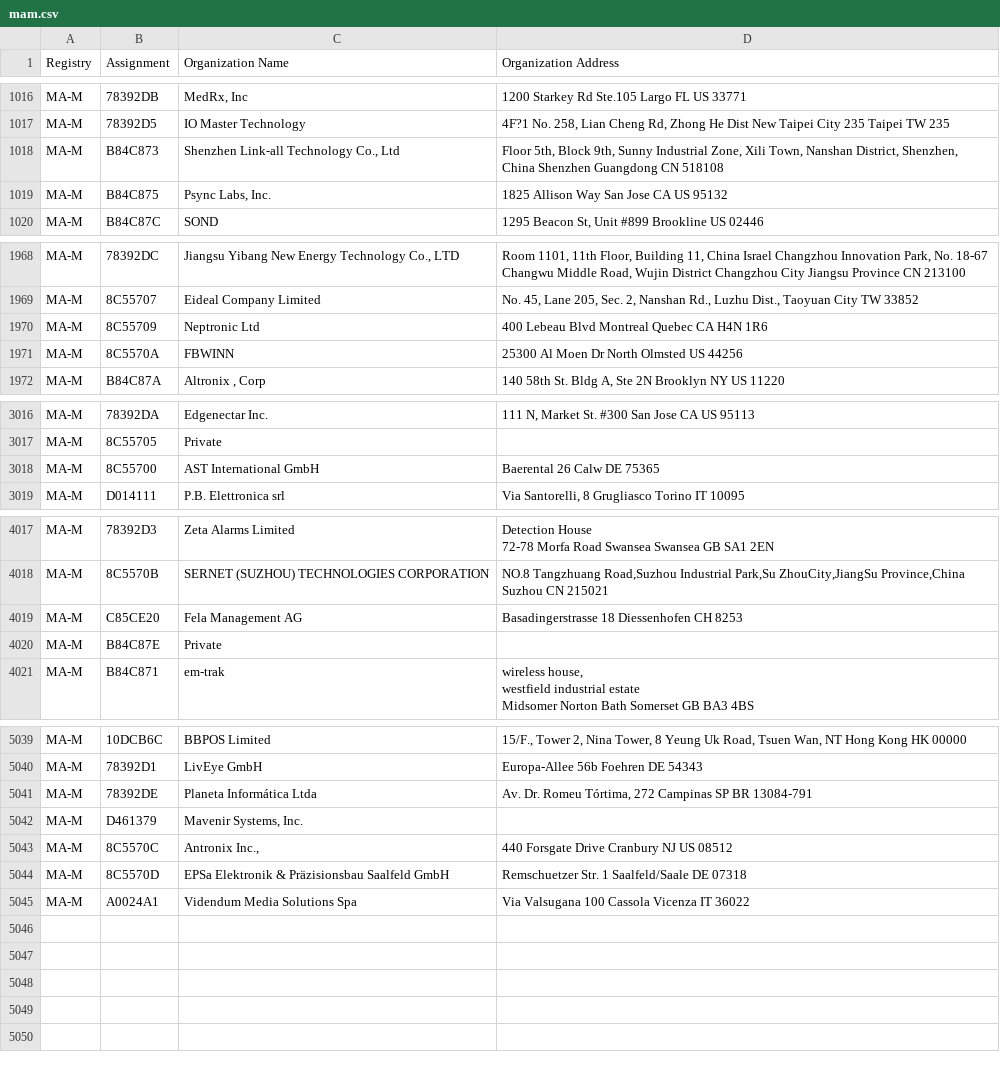
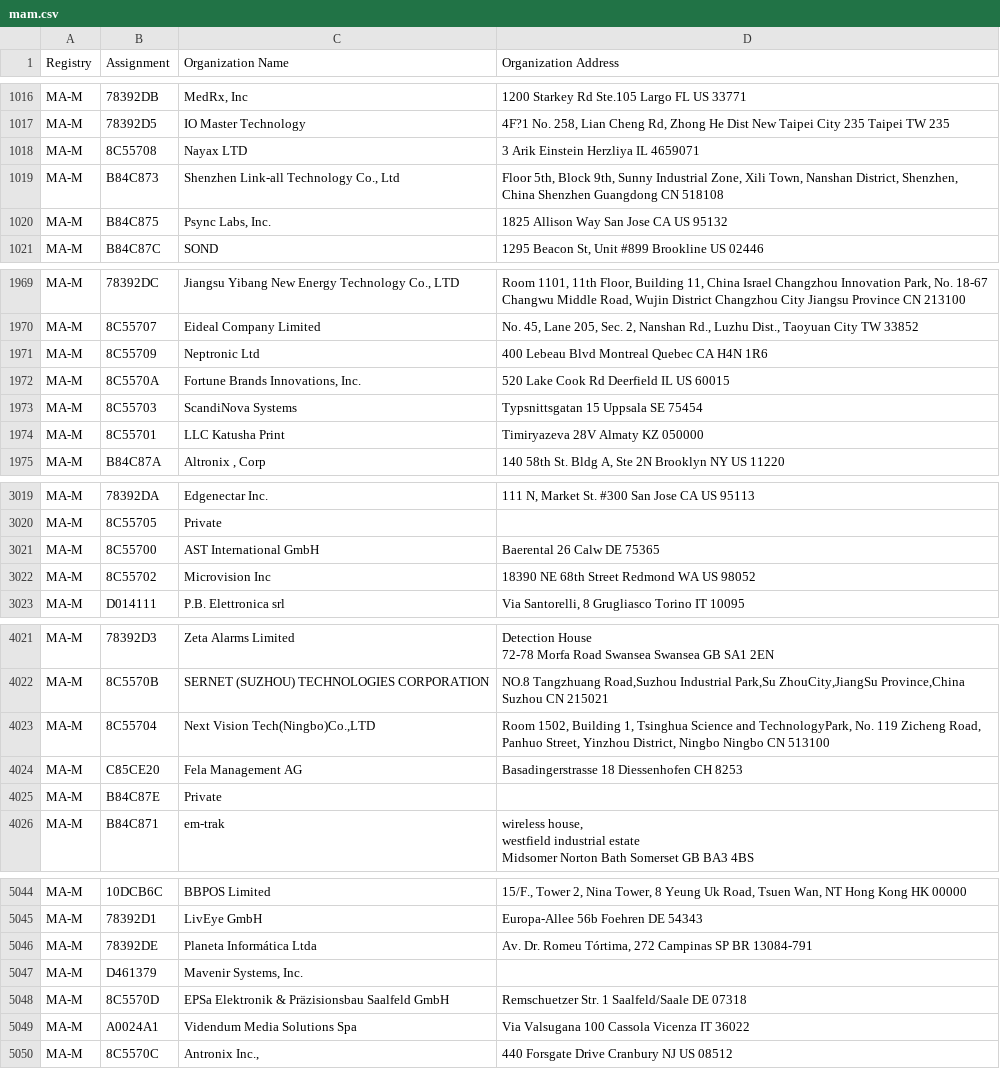
Before and after one commit to bedestall5/mac-tracker, a CSV file: data/ieee/mam.csv, drawn as a sheet; only a part is shown, gaps mark what is left out.

```diff
--- a/data/ieee/mam.csv
+++ b/data/ieee/mam.csv
@@ -1031,2 +1031,3 @@ MA-M,78392DB,"MedRx, Inc",1200 Starkey Rd Ste.105 Largo FL US 33771
 MA-M,78392D5,IO Master Technology,"4F?1 No. 258, Lian  Cheng Rd, Zhong He Dist New Taipei City 235 Taipei TW 235 "
+MA-M,8C55708,Nayax LTD,3 Arik Einstein  Herzliya   IL 4659071
 MA-M,B84C873,"Shenzhen Link-all Technology Co., Ltd","Floor 5th, Block 9th, Sunny Industrial Zone, Xili Town, Nanshan District, Shenzhen, China  Shenzhen Guangdong CN 518108 "
@@ -1999,3 +2000,5 @@ MA-M,8C55707,Eideal Company Limited,"No. 45, Lane 205, Sec. 2, Nanshan Rd., Luzh
 MA-M,8C55709,Neptronic Ltd,400 Lebeau Blvd Montreal Quebec CA H4N 1R6
-MA-M,8C5570A,FBWINN,25300 Al Moen Dr North Olmsted  US 44256
+MA-M,8C5570A,"Fortune Brands Innovations, Inc.",520 Lake Cook Rd Deerfield IL US 60015
+MA-M,8C55703,ScandiNova Systems,Typsnittsgatan 15 Uppsala  SE 75454
+MA-M,8C55701,LLC Katusha Print,Timiryazeva 28V Almaty  KZ 050000
 MA-M,B84C87A,"Altronix , Corp","140 58th St. Bldg A, Ste 2N Brooklyn NY US 11220 "
@@ -3058,2 +3061,3 @@ MA-M,8C55705,Private,
 MA-M,8C55700,AST International GmbH,Baerental 26 Calw  DE 75365
+MA-M,8C55702,Microvision Inc,18390 NE 68th Street Redmond WA US 98052
 MA-M,D014111,P.B. Elettronica srl,"Via Santorelli, 8 Grugliasco Torino IT 10095 "
@@ -4075,2 +4079,3 @@ MA-M,78392D3,Zeta Alarms Limited,"Detection House
 MA-M,8C5570B,SERNET (SUZHOU) TECHNOLOGIES CORPORATION,"NO.8 Tangzhuang Road,Suzhou Industrial Park,Su ZhouCity,JiangSu Province,China Suzhou  CN 215021 "
+MA-M,8C55704,"Next Vision Tech(Ningbo)Co.,LTD","Room 1502, Building 1, Tsinghua Science and TechnologyPark, No. 119 Zicheng Road, Panhuo Street, Yinzhou District, Ningbo Ningbo  CN 513100 "
 MA-M,C85CE20,Fela Management AG ,Basadingerstrasse 18 Diessenhofen  CH 8253
@@ -5117,4 +5122,4 @@ MA-M,78392DE,Planeta Informática Ltda,"Av. Dr. Romeu Tórtima, 272 Campinas SP
 MA-M,D461379,"Mavenir Systems, Inc.",
-MA-M,8C5570C,"Antronix Inc.,",440 Forsgate Drive  Cranbury NJ US 08512
 MA-M,8C5570D,EPSa Elektronik & Präzisionsbau Saalfeld GmbH,Remschuetzer Str. 1 Saalfeld/Saale  DE 07318
 MA-M,A0024A1,Videndum Media Solutions Spa,Via Valsugana 100 Cassola Vicenza IT 36022
+MA-M,8C5570C,"Antronix Inc.,",440 Forsgate Drive  Cranbury NJ US 08512
```
Also changed, not shown: data/ieee/oui36.csv, 2 other files.
